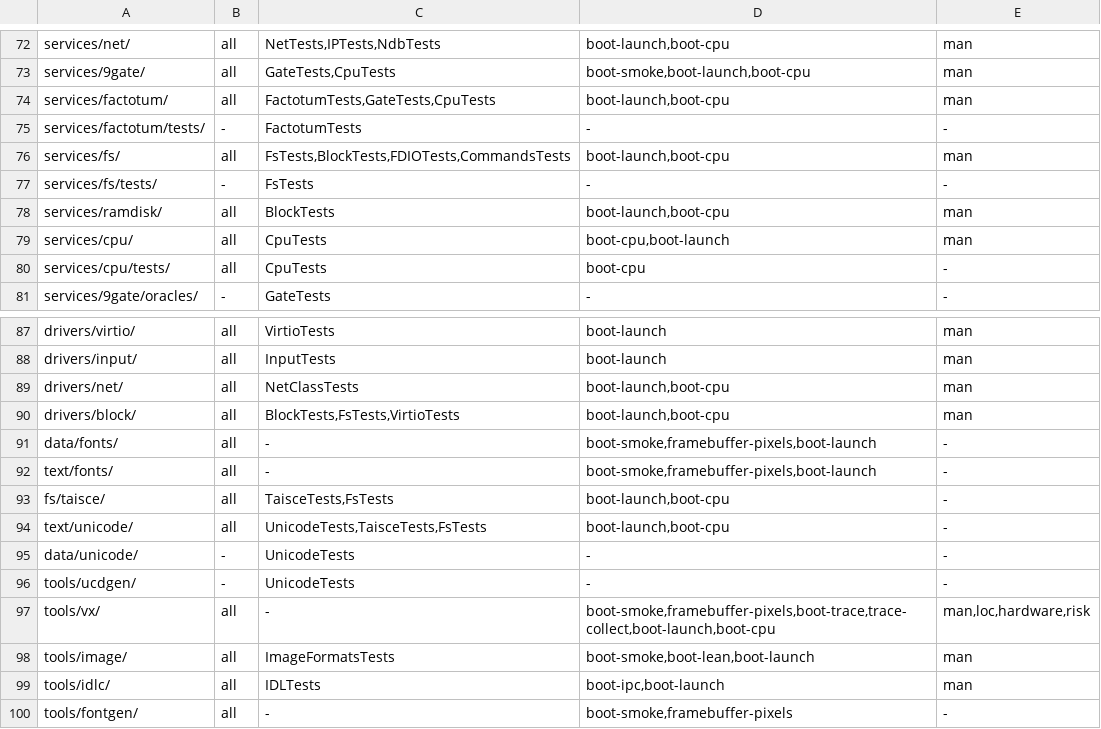
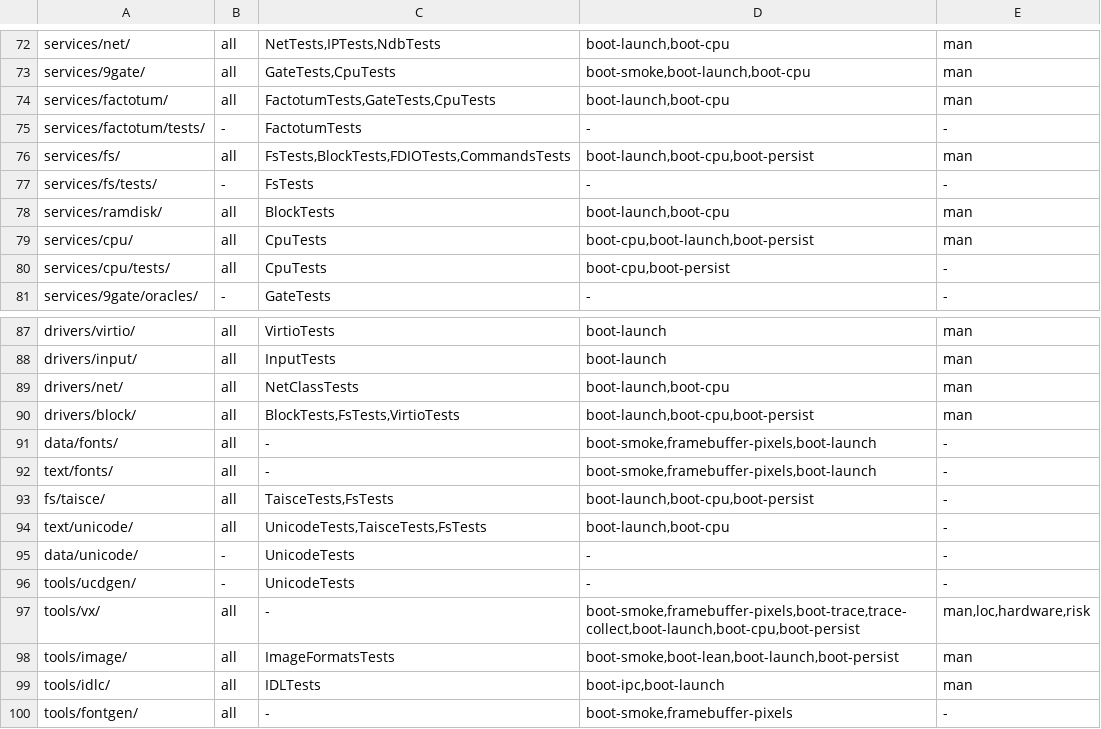
Before and after one commit to JamesKane/VectraOS, a TSV file: docs/risk.tsv, drawn as a sheet; only a part is shown, gaps mark what is left out.

```diff
--- a/docs/risk.tsv
+++ b/docs/risk.tsv
@@ -75,7 +75,7 @@ services/factotum/	all	FactotumTests,GateTests,CpuTests	boot-launch,boot-cpu	man
 services/factotum/tests/	-	FactotumTests	-	-
-services/fs/	all	FsTests,BlockTests,FDIOTests,CommandsTests	boot-launch,boot-cpu	man
+services/fs/	all	FsTests,BlockTests,FDIOTests,CommandsTests	boot-launch,boot-cpu,boot-persist	man
 services/fs/tests/	-	FsTests	-	-
 services/ramdisk/	all	BlockTests	boot-launch,boot-cpu	man
-services/cpu/	all	CpuTests	boot-cpu,boot-launch	man
-services/cpu/tests/	all	CpuTests	boot-cpu	-
+services/cpu/	all	CpuTests	boot-cpu,boot-launch,boot-persist	man
+services/cpu/tests/	all	CpuTests	boot-cpu,boot-persist	-
 services/9gate/oracles/	-	GateTests	-	-
@@ -89,6 +89,6 @@ drivers/input/	all	InputTests	boot-launch	man
 drivers/net/	all	NetClassTests	boot-launch,boot-cpu	man
-drivers/block/	all	BlockTests,FsTests,VirtioTests	boot-launch,boot-cpu	man
+drivers/block/	all	BlockTests,FsTests,VirtioTests	boot-launch,boot-cpu,boot-persist	man
 data/fonts/	all	-	boot-smoke,framebuffer-pixels,boot-launch	-
 text/fonts/	all	-	boot-smoke,framebuffer-pixels,boot-launch	-
-fs/taisce/	all	TaisceTests,FsTests	boot-launch,boot-cpu	-
+fs/taisce/	all	TaisceTests,FsTests	boot-launch,boot-cpu,boot-persist	-
 text/unicode/	all	UnicodeTests,TaisceTests,FsTests	boot-launch,boot-cpu	-
@@ -96,4 +96,4 @@ data/unicode/	-	UnicodeTests	-	-
 tools/ucdgen/	-	UnicodeTests	-	-
-tools/vx/	all	-	boot-smoke,framebuffer-pixels,boot-trace,trace-collect,boot-launch,boot-cpu	man,loc,hardware,risk
-tools/image/	all	ImageFormatsTests	boot-smoke,boot-lean,boot-launch	man
+tools/vx/	all	-	boot-smoke,framebuffer-pixels,boot-trace,trace-collect,boot-launch,boot-cpu,boot-persist	man,loc,hardware,risk
+tools/image/	all	ImageFormatsTests	boot-smoke,boot-lean,boot-launch,boot-persist	man
 tools/idlc/	all	IDLTests	boot-ipc,boot-launch	man
```
Also changed, not shown: 22 other files.
